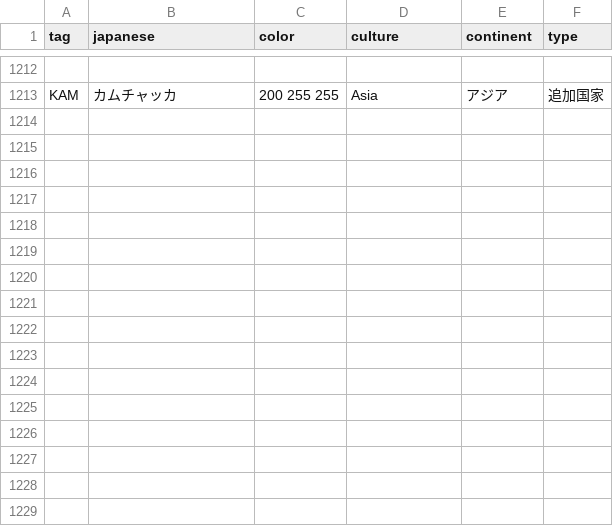
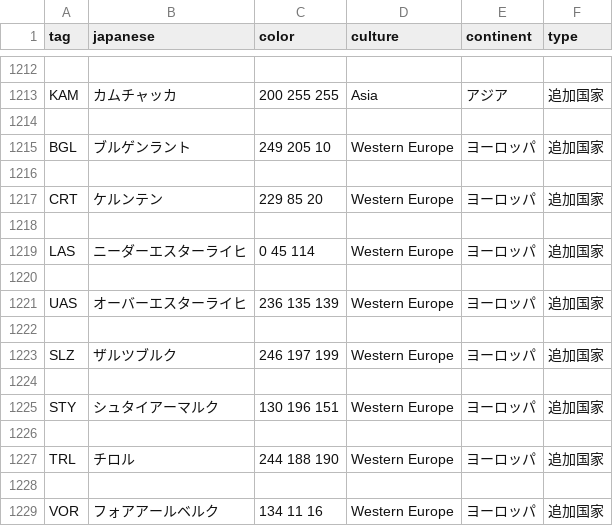
Before and after one commit to GEACPS-development-team/GEACPS_add_country_tags, a CSV file: geacps/countries.csv, drawn as a sheet; only a part is shown, gaps mark what is left out; the diff names each change by its address in the sheet, - before the commit and + after, or states it on an @@ line.

```diff
--- a/geacps/countries.csv
+++ b/geacps/countries.csv
+row 1214: (empty)
+row 1215: BGL | ブルゲンラント | 249 205 10 | Western Europe | ヨーロッパ | 追加国家
+row 1216: (empty)
+row 1217: CRT | ケルンテン | 229 85 20 | Western Europe | ヨーロッパ | 追加国家
+row 1218: (empty)
+row 1219: LAS | ニーダーエスターライヒ | 0 45 114 | Western Europe | ヨーロッパ | 追加国家
+row 1220: (empty)
+row 1221: UAS | オーバーエスターライヒ | 236 135 139 | Western Europe | ヨーロッパ | 追加国家
+row 1222: (empty)
+row 1223: SLZ | ザルツブルク | 246 197 199 | Western Europe | ヨーロッパ | 追加国家
+row 1224: (empty)
+row 1225: STY | シュタイアーマルク | 130 196 151 | Western Europe | ヨーロッパ | 追加国家
+row 1226: (empty)
+row 1227: TRL | チロル | 244 188 190 | Western Europe | ヨーロッパ | 追加国家
+row 1228: (empty)
+row 1229: VOR | フォアアールベルク | 134 11 16 | Western Europe | ヨーロッパ | 追加国家
```
Also changed, not shown: geacps/cosmetic.csv, 12 other files.
